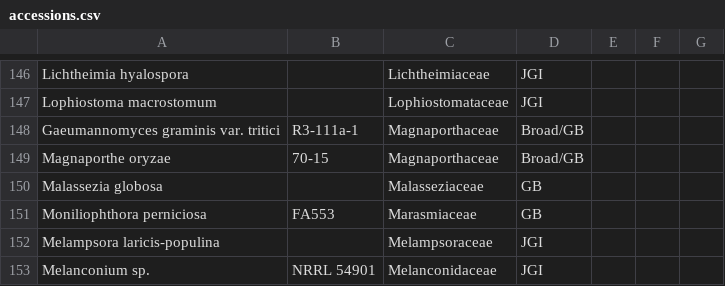
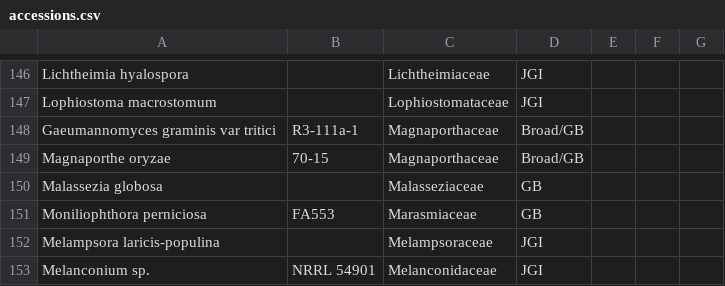
Before and after one commit to sjmondo/genomes, a CSV file: lib/accessions.csv, drawn as a sheet; only a part is shown, gaps mark what is left out; the diff covers the shown part only.

```diff
--- a/lib/accessions.csv
+++ b/lib/accessions.csv
@@ -147,3 +147,3 @@ Lichtheimia hyalospora,,Lichtheimiaceae,JGI,,,
 Lophiostoma macrostomum,,Lophiostomataceae,JGI,,,
-Gaeumannomyces graminis var. tritici,R3-111a-1,Magnaporthaceae,Broad/GB,,,
+Gaeumannomyces graminis var tritici,R3-111a-1,Magnaporthaceae,Broad/GB,,,
 Magnaporthe oryzae,70-15,Magnaporthaceae,Broad/GB,,,
```
Also changed, not shown: 11 edited cells elsewhere in this file, 1 other file.
